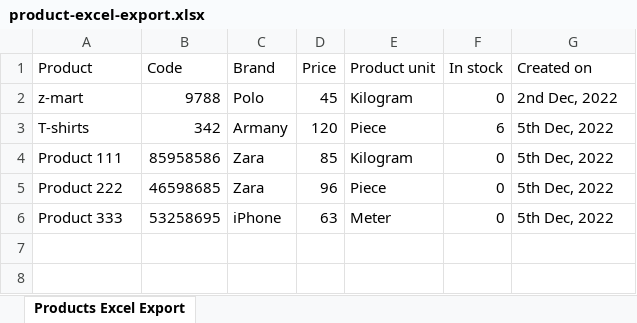
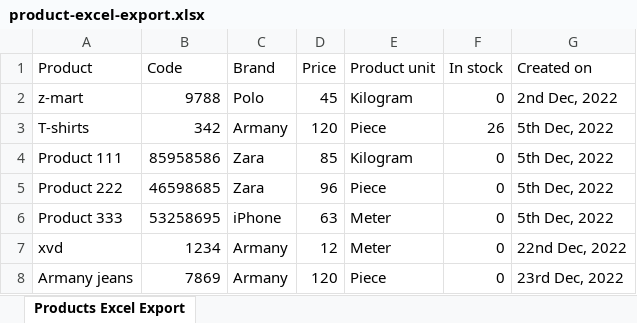
Before and after one commit to altomeym/warehouse-inventory, an Excel workbook: public/uploads/excel/product-excel-export.xlsx, sheet Products Excel Export, drawn as a sheet; values as stored, in another font and other column widths than the file's, no borders; the diff names each change by its address in the sheet, - before the commit and + after, or states it on an @@ line.

```diff
--- a/public/uploads/excel/product-excel-export.xlsx (sheet Products Excel Export)
+++ b/public/uploads/excel/product-excel-export.xlsx (sheet Products Excel Export)
-F3 (In stock): 6
+F3 (In stock): 26
+row 7: xvd | 1234 | Armany | 12 | Meter | 0 | 22nd Dec, 2022
+row 8: Armany jeans | 7869 | Armany | 120 | Piece | 0 | 23rd Dec, 2022
```
Also changed, not shown: 7 other files.
